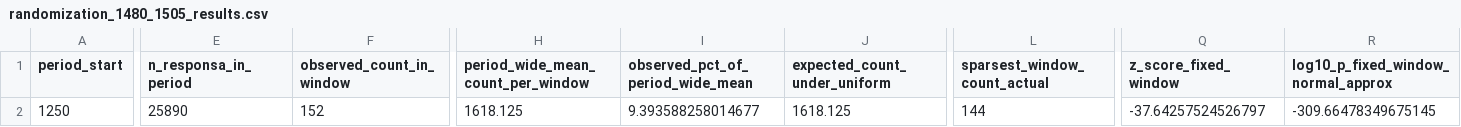
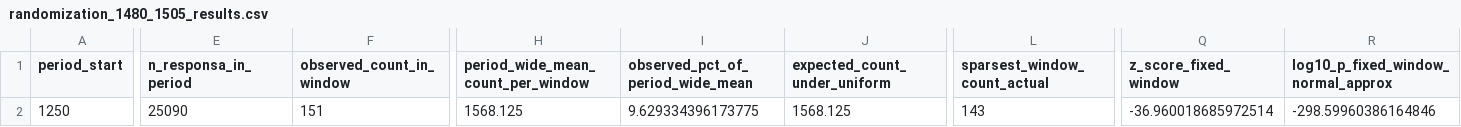
Before and after one commit to ylistokin/responsa-empirics-repo, a CSV file: data/processed/randomization_1480_1505_results.csv, drawn as a sheet; only a part is shown, gaps mark what is left out; the diff covers the shown part only; the diff names each change by its address in the sheet, - before the commit and + after, or states it on an @@ line.

```diff
--- a/data/processed/randomization_1480_1505_results.csv
+++ b/data/processed/randomization_1480_1505_results.csv
-E2 (n_responsa_in_period): 25890
+E2 (n_responsa_in_period): 25090
-F2 (observed_count_in_window): 152
+F2 (observed_count_in_window): 151
-H2: 1618.125
+H2: 1568.125
-I2 (observed_pct_of_period_wide_mean): 9.393588258014677
+I2 (observed_pct_of_period_wide_mean): 9.629334396173775
-J2 (expected_count_under_uniform): 1618.125
+J2 (expected_count_under_uniform): 1568.125
-L2 (sparsest_window_count_actual): 144
+L2 (sparsest_window_count_actual): 143
-Q2 (z_score_fixed_window): -37.64257524526797
+Q2 (z_score_fixed_window): -36.960018685972514
-R2: -309.66478349675145
+R2: -298.59960386164846
```
Also changed, not shown: 4 edited cells elsewhere in this file, data/processed/figure2_regional_shares_by_halfcentury.csv, data/processed/table1.csv, 21 other files.
